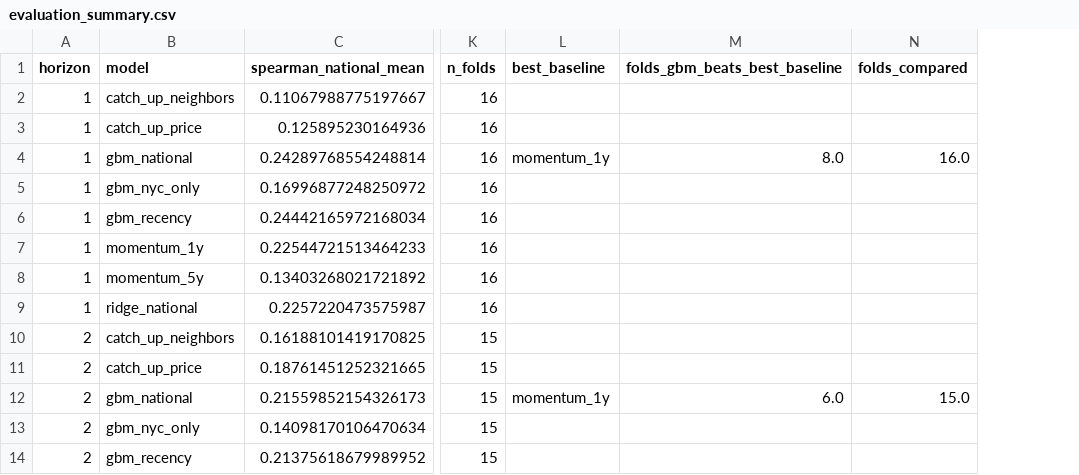
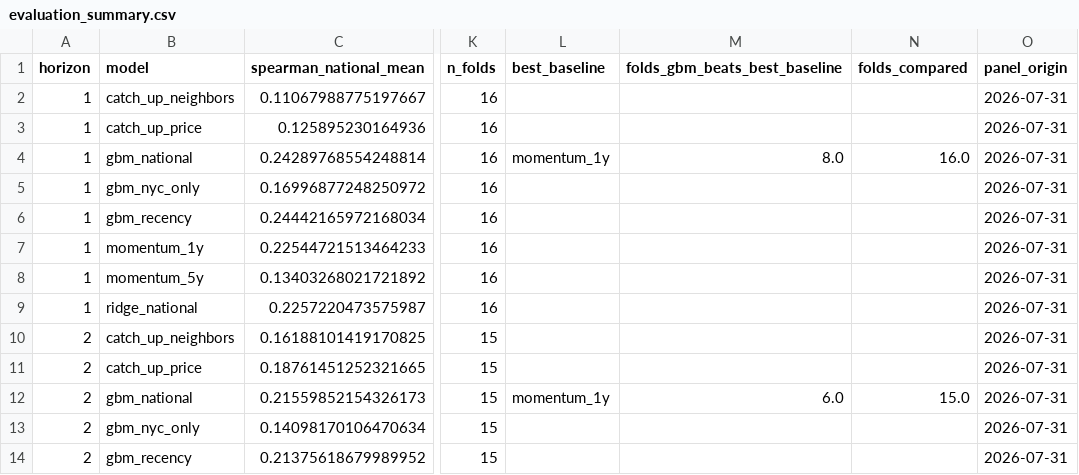
Before and after one commit to pvijeh/zip-appreciation-forecast, a CSV file: output/evaluation_summary.csv, drawn as a sheet; only a part is shown, gaps mark what is left out; the diff names each change by its address in the sheet, - before the commit and + after, or states it on an @@ line.

```diff
--- a/output/evaluation_summary.csv
+++ b/output/evaluation_summary.csv
+column O (panel_origin), rows 2-14: all 2026-07-31
```
Also changed, not shown: 2 other files.
